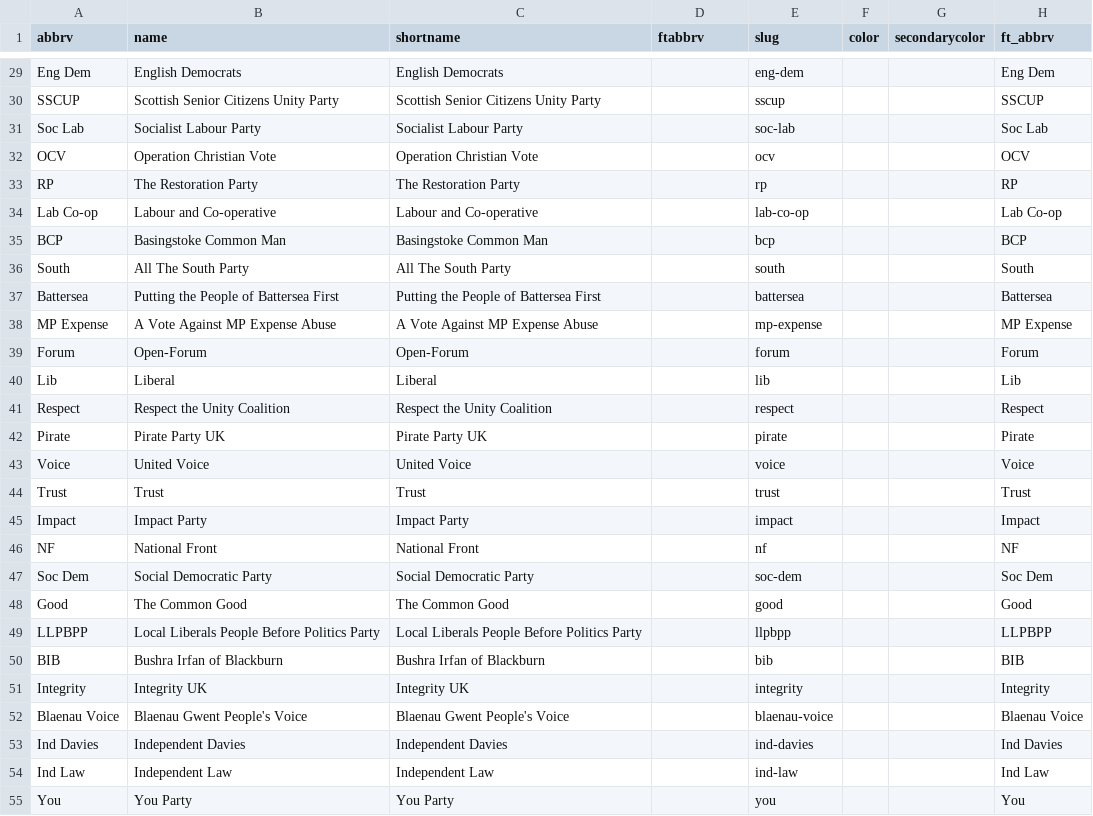
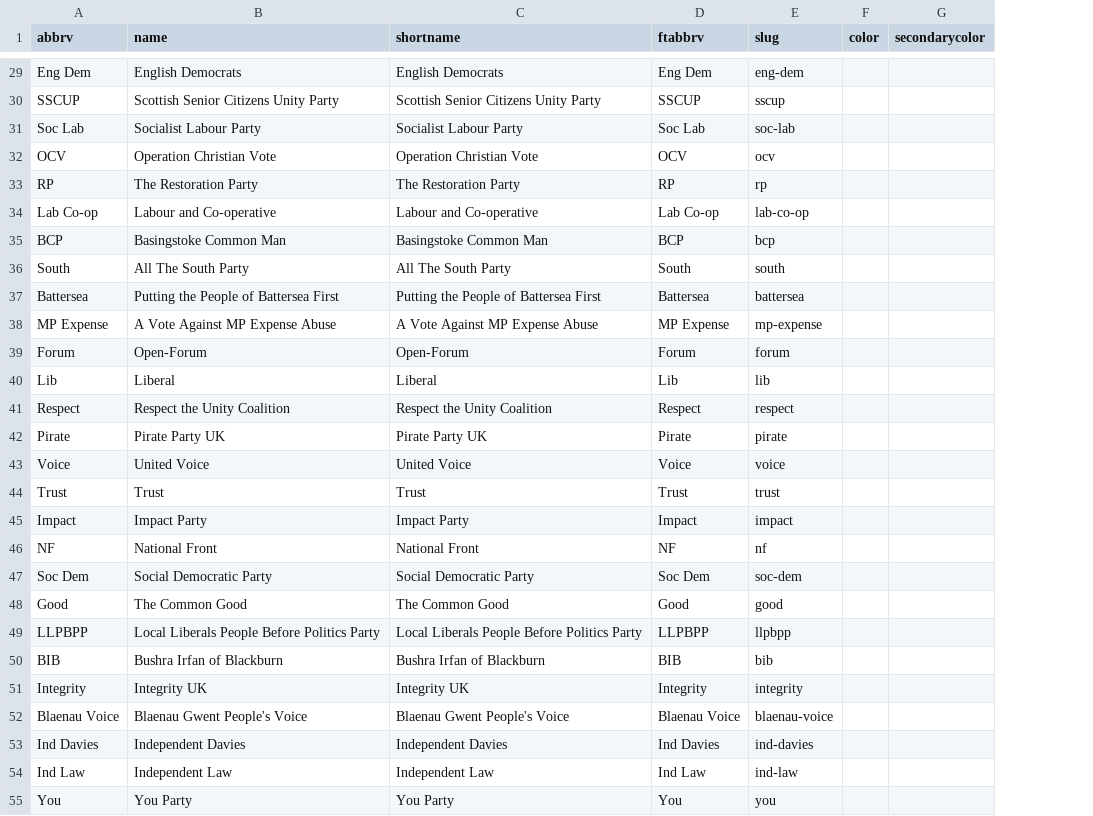
Before and after one commit to ft-interactive/ge15, a CSV file: server/data/parties.csv, drawn as a sheet; only a part is shown, gaps mark what is left out; the diff covers the shown part only; the diff names each change by its address in the sheet, - before the commit and + after, or states it on an @@ line.

Commit message:
fixing duplicate data column in parties table, removing duplicate schema definition form data directory

```diff
--- a/server/data/parties.csv
+++ b/server/data/parties.csv
-column H (ft_abbrv), rows 29-55: Eng Dem | SSCUP | Soc Lab | OCV | RP | Lab Co-op | BCP | South | Battersea | MP Expense | Forum | Lib | Respect | Pirate | Voice | Trust | Impact | NF | Soc Dem | Good | LLPBPP | BIB | Integrity | Blaenau Voice | Ind Davies | Ind Law | You
-D29 (ftabbrv): (empty)
+D29 (ftabbrv): Eng Dem
-D30 (ftabbrv): (empty)
+D30 (ftabbrv): SSCUP
-D31 (ftabbrv): (empty)
+D31 (ftabbrv): Soc Lab
-D32 (ftabbrv): (empty)
+D32 (ftabbrv): OCV
-D33 (ftabbrv): (empty)
+D33 (ftabbrv): RP
-D34 (ftabbrv): (empty)
+D34 (ftabbrv): Lab Co-op
-D35 (ftabbrv): (empty)
+D35 (ftabbrv): BCP
-D36 (ftabbrv): (empty)
+D36 (ftabbrv): South
-D37 (ftabbrv): (empty)
+D37 (ftabbrv): Battersea
-D38 (ftabbrv): (empty)
+D38 (ftabbrv): MP Expense
-D39 (ftabbrv): (empty)
+D39 (ftabbrv): Forum
-D40 (ftabbrv): (empty)
+D40 (ftabbrv): Lib
-D41 (ftabbrv): (empty)
+D41 (ftabbrv): Respect
-D42 (ftabbrv): (empty)
+D42 (ftabbrv): Pirate
-D43 (ftabbrv): (empty)
+D43 (ftabbrv): Voice
-D44 (ftabbrv): (empty)
+D44 (ftabbrv): Trust
-D45 (ftabbrv): (empty)
+D45 (ftabbrv): Impact
-D46 (ftabbrv): (empty)
+D46 (ftabbrv): NF
-D47 (ftabbrv): (empty)
+D47 (ftabbrv): Soc Dem
-D48 (ftabbrv): (empty)
+D48 (ftabbrv): Good
-D49 (ftabbrv): (empty)
+D49 (ftabbrv): LLPBPP
-D50 (ftabbrv): (empty)
+D50 (ftabbrv): BIB
-D51 (ftabbrv): (empty)
+D51 (ftabbrv): Integrity
-D52 (ftabbrv): (empty)
+D52 (ftabbrv): Blaenau Voice
-D53 (ftabbrv): (empty)
+D53 (ftabbrv): Ind Davies
-D54 (ftabbrv): (empty)
+D54 (ftabbrv): Ind Law
-D55 (ftabbrv): (empty)
+D55 (ftabbrv): You
```
Also changed, not shown: 141 edited cells elsewhere in this file, 2 other files.
